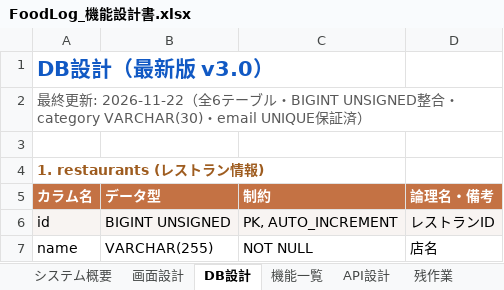
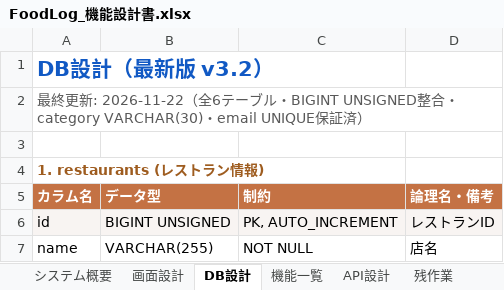
Before and after one commit to Anwaiii/foodlog, an Excel workbook: docs/FoodLog_機能設計書.xlsx, sheet DB設計, drawn as a sheet; only a part is shown; values as stored, in another font and other column widths than the file's, no borders; the diff names each change by its address in the sheet, - before the commit and + after, or states it on an @@ line.

```diff
--- a/docs/FoodLog_機能設計書.xlsx (sheet DB設計)
+++ b/docs/FoodLog_機能設計書.xlsx (sheet DB設計)
-A1: DB設計（最新版 v3.0）
+A1: DB設計（最新版 v3.2）
```
Also changed, not shown: sheet 機能一覧, sheet 画面設計, sheet API設計, sheet システム概要, 26 other files.
